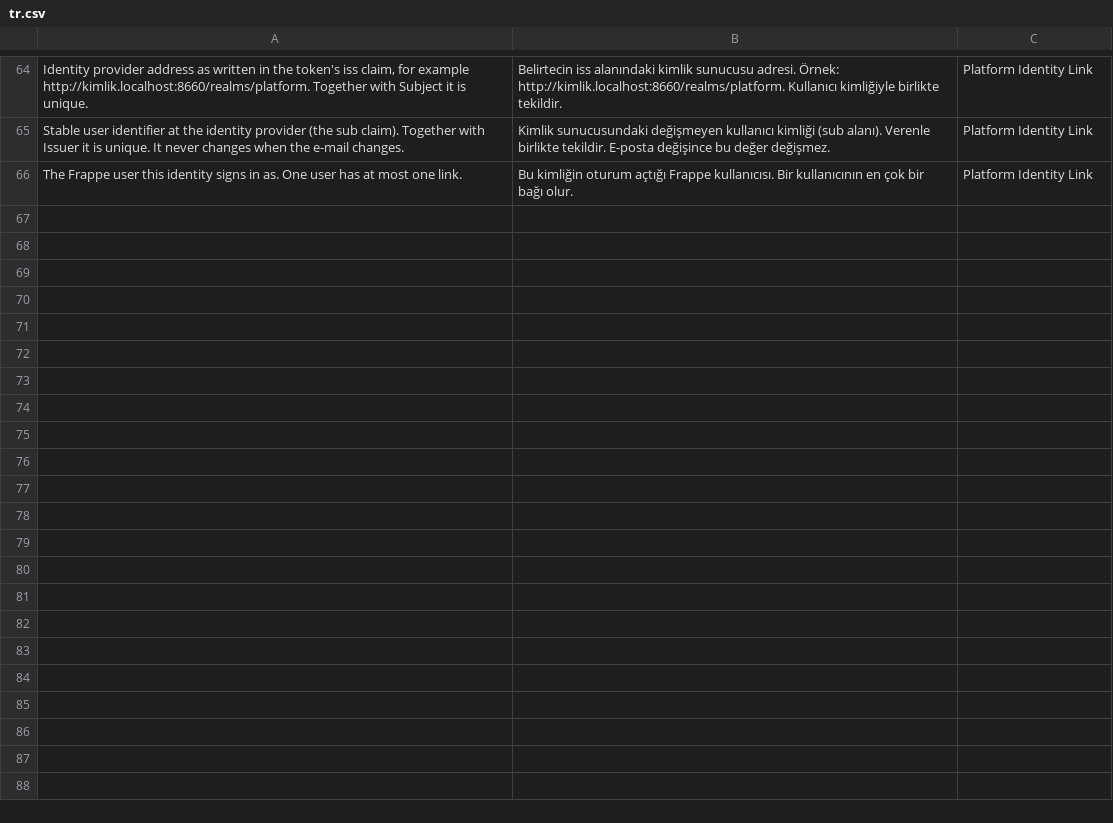
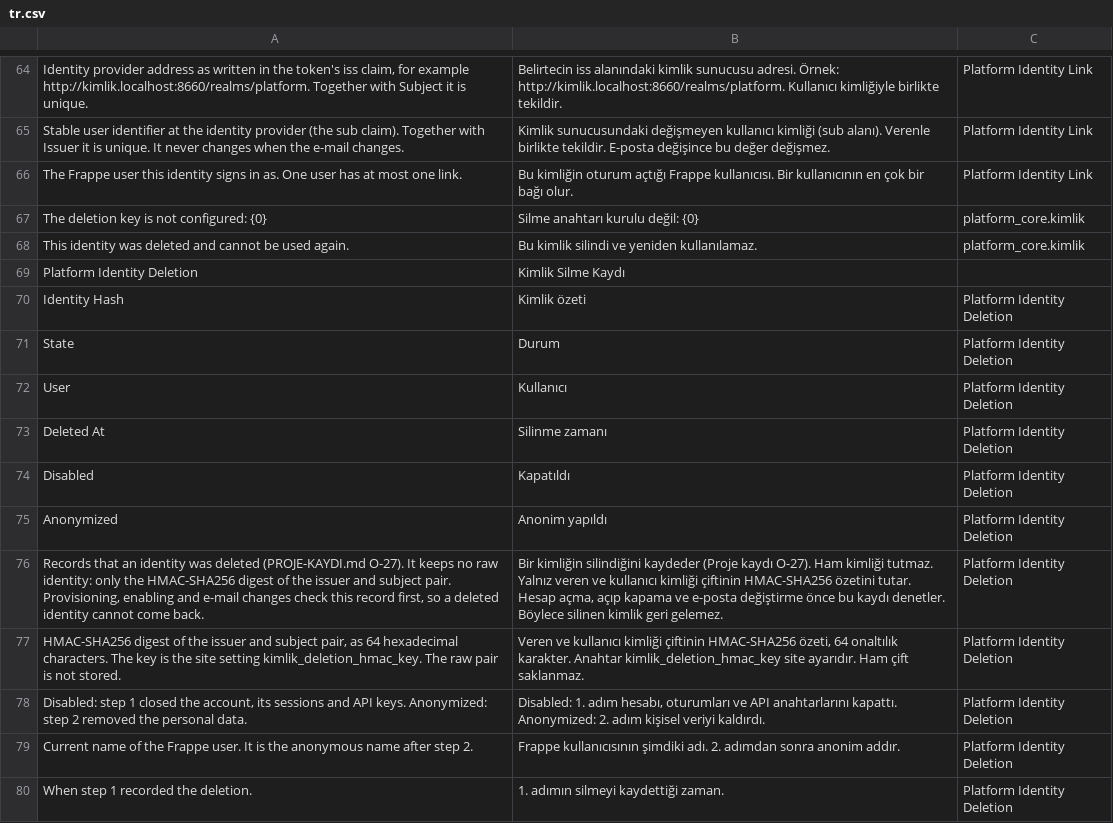
Before and after one commit to karacaismail/frappesetup, a CSV file: backend/apps/platform_core/platform_core/translations/tr.csv, drawn as a sheet; only a part is shown, gaps mark what is left out.

Commit message:
Kimlik: iki adımlı hesap silme, özetli silme kaydı, gerçek boşta kalma, LDAP kapısı, mobil servis yolu

```diff
--- a/backend/apps/platform_core/platform_core/translations/tr.csv
+++ b/backend/apps/platform_core/platform_core/translations/tr.csv
@@ -66 +66,15 @@ Stable user identifier at the identity provider (the sub claim). Together with I
 The Frappe user this identity signs in as. One user has at most one link.,Bu kimliğin oturum açtığı Frappe kullanıcısı. Bir kullanıcının en çok bir bağı olur.,Platform Identity Link
+The deletion key is not configured: {0},Silme anahtarı kurulu değil: {0},platform_core.kimlik
+This identity was deleted and cannot be used again.,Bu kimlik silindi ve yeniden kullanılamaz.,platform_core.kimlik
+Platform Identity Deletion,Kimlik Silme Kaydı
+Identity Hash,Kimlik özeti,Platform Identity Deletion
+State,Durum,Platform Identity Deletion
+User,Kullanıcı,Platform Identity Deletion
+Deleted At,Silinme zamanı,Platform Identity Deletion
+Disabled,Kapatıldı,Platform Identity Deletion
+Anonymized,Anonim yapıldı,Platform Identity Deletion
+"Records that an identity was deleted (PROJE-KAYDI.md O-27). It keeps no raw identity: only the HMAC-SHA256 digest of the issuer and subject pair. Provisioning, enabling and e-mail changes check this record first, so a deleted identity cannot come back.","Bir kimliğin silindiğini kaydeder (Proje kaydı O-27). Ham kimliği tutmaz. Yalnız veren ve kullanıcı kimliği çiftinin HMAC-SHA256 özetini tutar. Hesap açma, açıp kapama ve e-posta değiştirme önce bu kaydı denetler. Böylece silinen kimlik geri gelemez.",Platform Identity Deletion
+"HMAC-SHA256 digest of the issuer and subject pair, as 64 hexadecimal characters. The key is the site setting kimlik_deletion_hmac_key. The raw pair is not stored.","Veren ve kullanıcı kimliği çiftinin HMAC-SHA256 özeti, 64 onaltılık karakter. Anahtar kimlik_deletion_hmac_key site ayarıdır. Ham çift saklanmaz.",Platform Identity Deletion
+"Disabled: step 1 closed the account, its sessions and API keys. Anonymized: step 2 removed the personal data.","Disabled: 1. adım hesabı, oturumları ve API anahtarlarını kapattı. Anonymized: 2. adım kişisel veriyi kaldırdı.",Platform Identity Deletion
+Current name of the Frappe user. It is the anonymous name after step 2.,Frappe kullanıcısının şimdiki adı. 2. adımdan sonra anonim addır.,Platform Identity Deletion
+When step 1 recorded the deletion.,1. adımın silmeyi kaydettiği zaman.,Platform Identity Deletion
```
Also changed, not shown: 18 other files.
